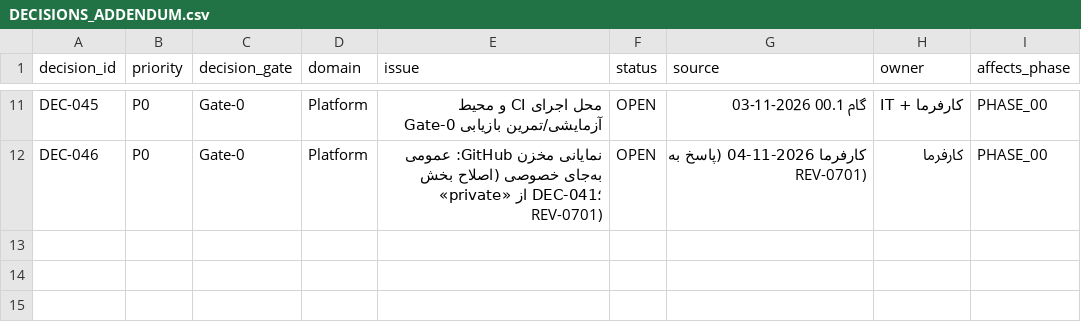
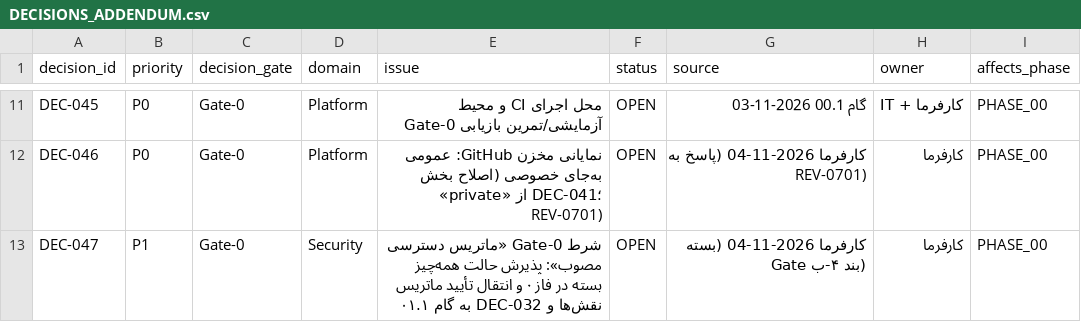
Before and after one commit to bassamrabihavi/aleekhan-erp, a CSV file: control/decisions/DECISIONS_ADDENDUM.csv, drawn as a sheet; only a part is shown, gaps mark what is left out; the diff names each change by its address in the sheet, - before the commit and + after, or states it on an @@ line.

```diff
--- a/control/decisions/DECISIONS_ADDENDUM.csv
+++ b/control/decisions/DECISIONS_ADDENDUM.csv
+row 13: DEC-047 | P1 | Gate-0 | Security | شرط Gate-0 «ماتریس دسترسی مصوب»: پذیرش حالت همه‌چیز بسته در فاز ۰ و انتقال تأیید ماتریس نقش‌ها و DEC-032 به گام ۰۱.۱ | OPEN | کارفرما 2026-11-04 (بسته Gate بند ۴-ب) | کارفرما | PHASE_00
```
Also changed, not shown: control/decisions/DECISION_LOG.csv, 5 other files.
